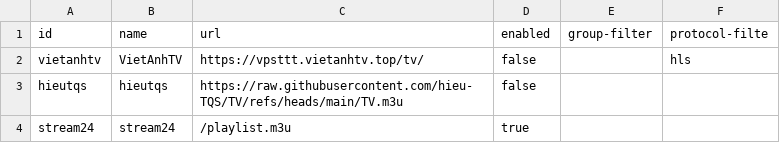
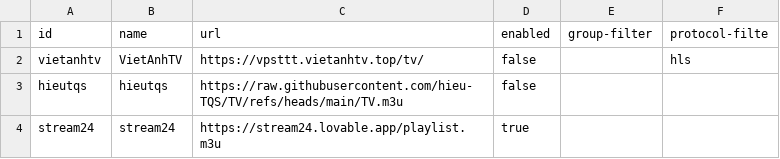
Before and after one commit to ducnt123/tvtools, a CSV file: m3u-sources.csv, drawn as a sheet.

Commit message:
Update m3u-sources.csv

```diff
--- a/m3u-sources.csv
+++ b/m3u-sources.csv
@@ -3,2 +3,2 @@ vietanhtv,VietAnhTV,https://vpsttt.vietanhtv.top/tv/,false,,hls
 hieutqs,hieutqs,https://raw.githubusercontent.com/hieu-TQS/TV/refs/heads/main/TV.m3u,false,,
-stream24,stream24,/playlist.m3u,true,,
+stream24,stream24,https://stream24.lovable.app/playlist.m3u,true,,
```
